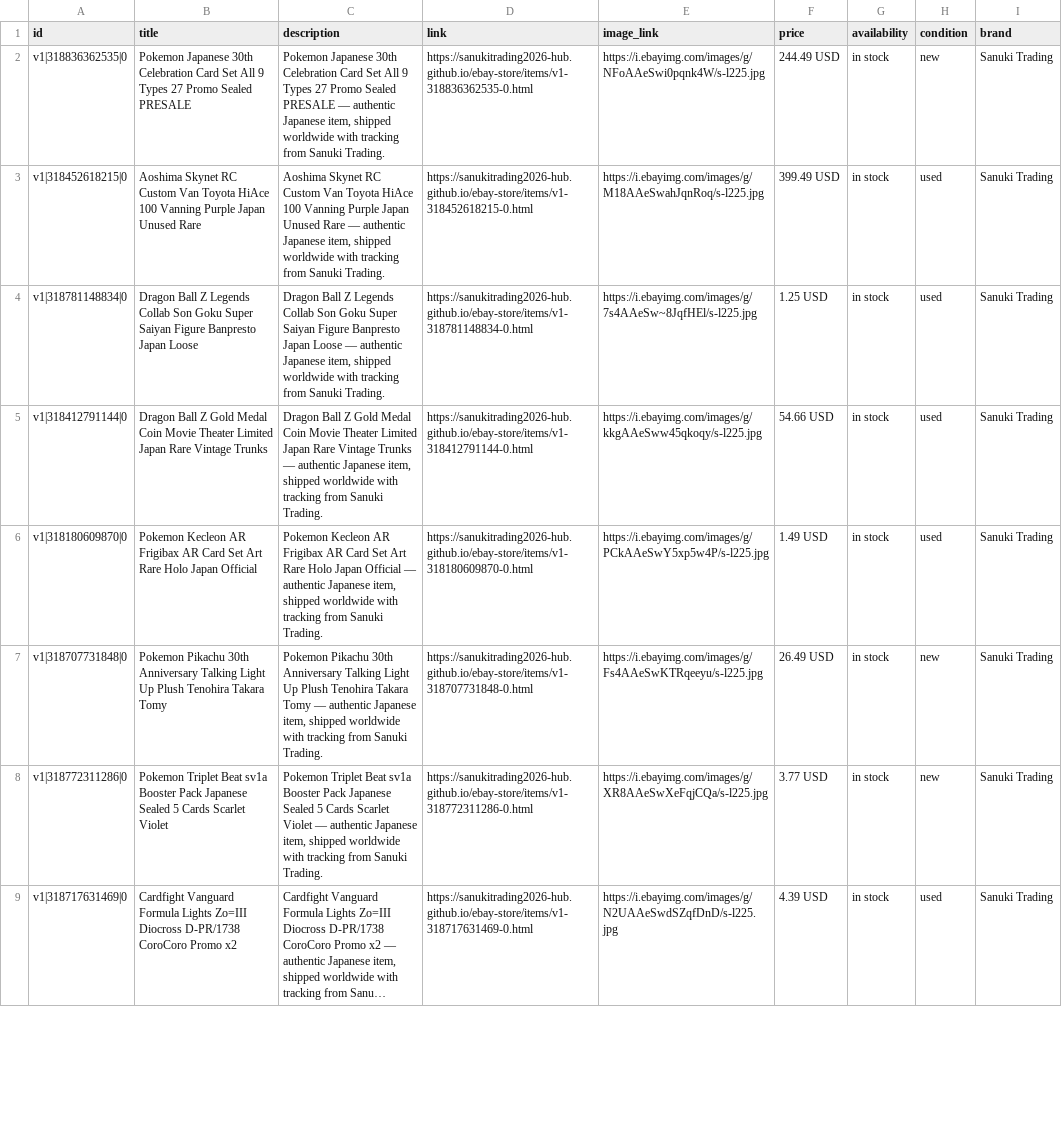
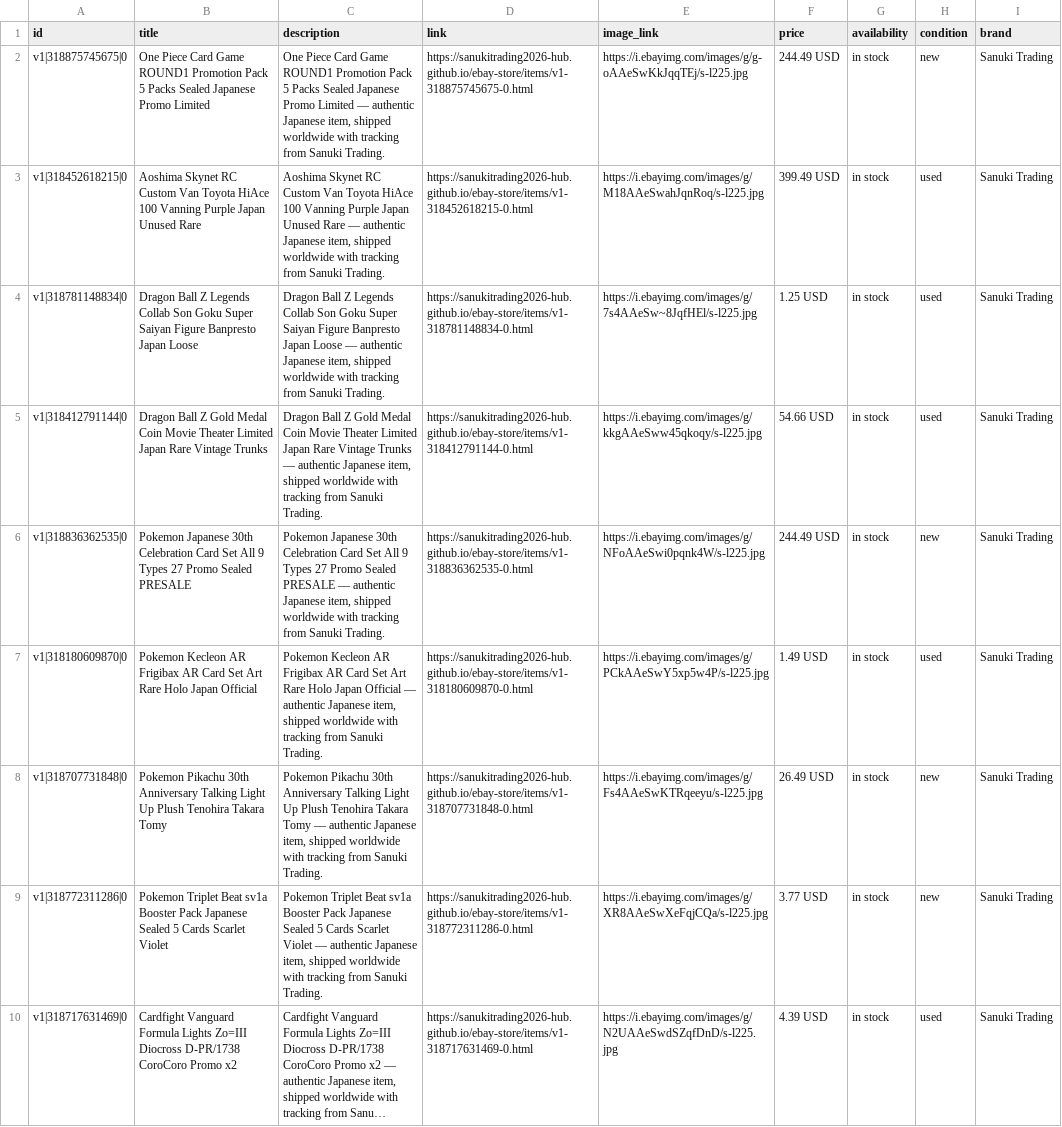
Before and after one commit to sanukitrading2026-hub/ebay-store, a CSV file: feed.csv, drawn as a sheet; only a part is shown; long unchanged cells end in …; the diff covers the shown part only.

```diff
--- a/feed.csv
+++ b/feed.csv
@@ -1,3 +1,3 @@
 id,title,description,link,image_link,price,availability,condition,brand
-"v1|318836362535|0","Pokemon Japanese 30th Celebration Card Set All 9 Types 27 Promo Sealed PRESALE","Pokemon Japanese 30th Celebration Card Set All 9 Types 27 Promo Sealed PRESALE — authentic Japanese item, shipped worldwide with tracking from Sanuki Trading.","https://sanukitrading2026-hub.github.io/ebay-store/items/v1-318836362535-0.html","https://i.ebayimg.com/images/g/NFoAAeSwi0pqnk4W/s-l225.jpg","244.49 USD","in stock","new","Sanuki Trading"
+"v1|318875745675|0","One Piece Card Game ROUND1 Promotion Pack 5 Packs Sealed Japanese Promo Limited","One Piece Card Game ROUND1 Promotion Pack 5 Packs Sealed Japanese Promo Limited — authentic Japanese item, shipped worldwide with tracking from Sanuki Trading.","https://sanukitrading2026-hub.github.io/ebay-store/items/v1-318875745675-0.html","https://i.ebayimg.com/images/g/g-oAAeSwKkJqqTEj/s-l225.jpg","244.49 USD","in stock","new","Sanuki Trading"
 "v1|318452618215|0","Aoshima Skynet RC Custom Van Toyota HiAce 100 Vanning Purple Japan Unused Rare","Aoshima Skynet RC Custom Van Toyota HiAce 100 Vanning Purple Japan Unused Rare — authentic Japanese item, shipped worldwide with tracking from Sanuki Trading.","https://sanukitrading2026-hub.github.io/ebay-store/items/v1-318452618215-0.html","https://i.ebayimg.com/images/g/M18AAeSwahJqnRoq/s-l225.jpg","399.49 USD","in stock","used","Sanuki Trading"
@@ -5,2 +5,3 @@ id,title,description,link,image_link,price,availability,condition,brand
 "v1|318412791144|0","Dragon Ball Z Gold Medal Coin Movie Theater Limited Japan Rare Vintage Trunks","Dragon Ball Z Gold Medal Coin Movie Theater Limited Japan Rare Vintage Trunks — authentic Japanese item, shipped worldwide with tracking from Sanuki Trading.","https://sanukitrading2026-hub.github.io/ebay-store/items/v1-318412791144-0.html","https://i.ebayimg.com/images/g/kkgAAeSww45qkoqy/s-l225.jpg","54.66 USD","in stock","used","Sanuki Trading"
+"v1|318836362535|0","Pokemon Japanese 30th Celebration Card Set All 9 Types 27 Promo Sealed PRESALE","Pokemon Japanese 30th Celebration Card Set All 9 Types 27 Promo Sealed PRESALE — authentic Japanese item, shipped worldwide with tracking from Sanuki Trading.","https://sanukitrading2026-hub.github.io/ebay-store/items/v1-318836362535-0.html","https://i.ebayimg.com/images/g/NFoAAeSwi0pqnk4W/s-l225.jpg","244.49 USD","in stock","new","Sanuki Trading"
 "v1|318180609870|0","Pokemon Kecleon AR Frigibax AR Card Set Art Rare Holo Japan Official","Pokemon Kecleon AR Frigibax AR Card Set Art Rare Holo Japan Official — authentic Japanese item, shipped worldwide with tracking from Sanuki Trading.","https://sanukitrading2026-hub.github.io/ebay-store/items/v1-318180609870-0.html","https://i.ebayimg.com/images/g/PCkAAeSwY5xp5w4P/s-l225.jpg","1.49 USD","in stock","used","Sanuki Trading"
```
Also changed, not shown: 2 added rows, 2 removed rows, 64 moved rows and 19 edited cells elsewhere in this file, feed-google.csv, 21 other files.
